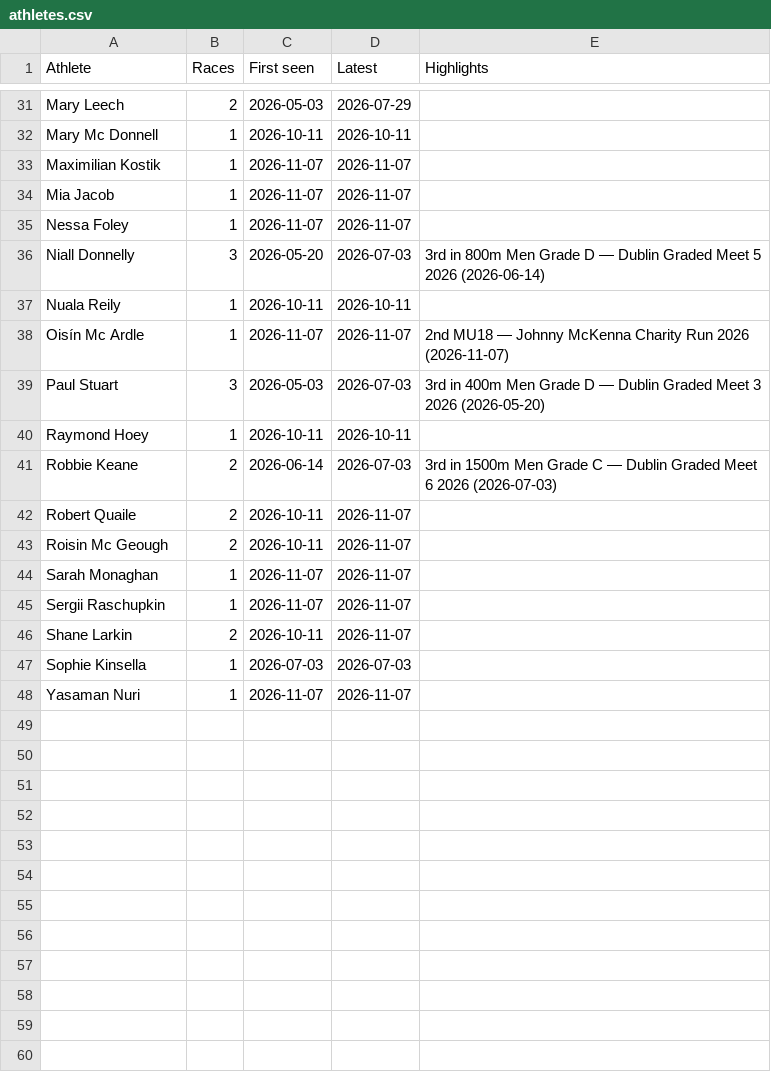
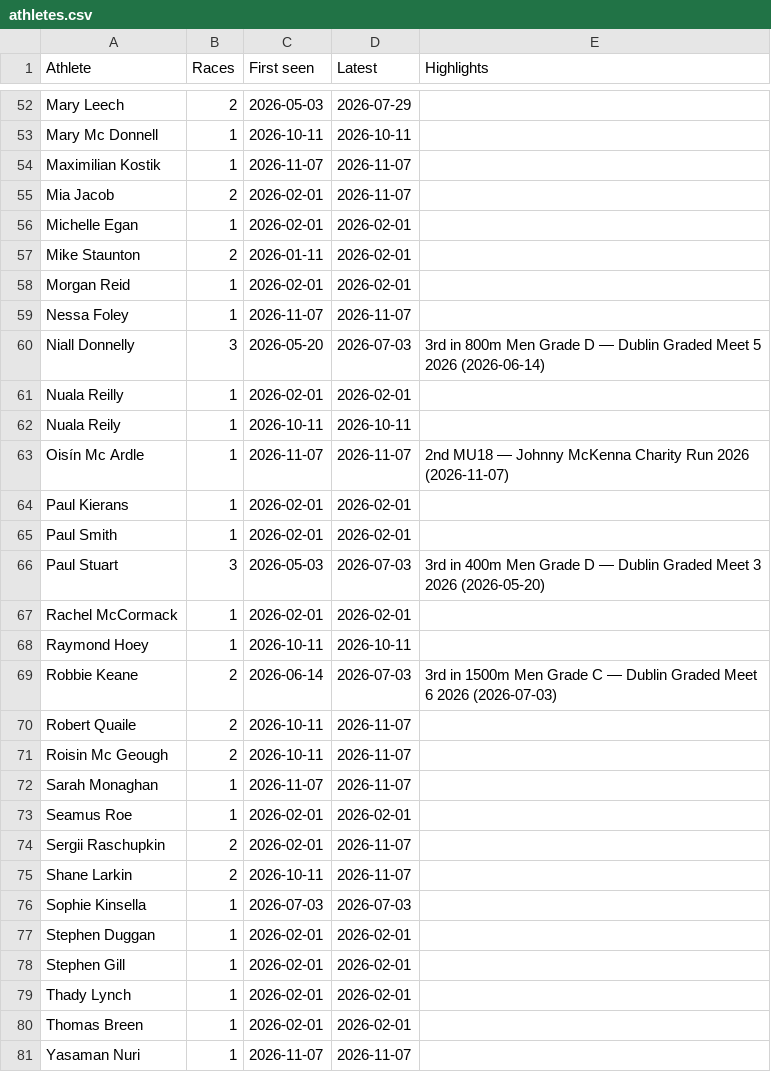
Before and after one commit to suhreel/ddac-results, a CSV file: data/athletes.csv, drawn as a sheet; only a part is shown, gaps mark what is left out; the diff covers the shown part only.

```diff
--- a/data/athletes.csv
+++ b/data/athletes.csv
@@ -33,8 +54,15 @@ Mary Mc Donnell,1,2026-10-11,2026-10-11,
 Maximilian Kostik,1,2026-11-07,2026-11-07,
-Mia Jacob,1,2026-11-07,2026-11-07,
+Mia Jacob,2,2026-02-01,2026-11-07,
+Michelle Egan,1,2026-02-01,2026-02-01,
+Mike Staunton,2,2026-01-11,2026-02-01,
+Morgan Reid,1,2026-02-01,2026-02-01,
 Nessa Foley,1,2026-11-07,2026-11-07,
 Niall Donnelly,3,2026-05-20,2026-07-03,3rd in 800m Men Grade D — Dublin Graded Meet 5 2026 (2026-06-14)
+Nuala Reilly,1,2026-02-01,2026-02-01,
 Nuala Reily,1,2026-10-11,2026-10-11,
 Oisín Mc Ardle,1,2026-11-07,2026-11-07,2nd MU18 — Johnny McKenna Charity Run 2026 (2026-11-07)
+Paul Kierans,1,2026-02-01,2026-02-01,
+Paul Smith,1,2026-02-01,2026-02-01,
 Paul Stuart,3,2026-05-03,2026-07-03,3rd in 400m Men Grade D — Dublin Graded Meet 3 2026 (2026-05-20)
+Rachel McCormack,1,2026-02-01,2026-02-01,
 Raymond Hoey,1,2026-10-11,2026-10-11,
@@ -44,5 +72,10 @@ Roisin Mc Geough,2,2026-10-11,2026-11-07,
 Sarah Monaghan,1,2026-11-07,2026-11-07,
-Sergii Raschupkin,1,2026-11-07,2026-11-07,
+Seamus Roe,1,2026-02-01,2026-02-01,
+Sergii Raschupkin,2,2026-02-01,2026-11-07,
 Shane Larkin,2,2026-10-11,2026-11-07,
 Sophie Kinsella,1,2026-07-03,2026-07-03,
+Stephen Duggan,1,2026-02-01,2026-02-01,
+Stephen Gill,1,2026-02-01,2026-02-01,
+Thady Lynch,1,2026-02-01,2026-02-01,
+Thomas Breen,1,2026-02-01,2026-02-01,
 Yasaman Nuri,1,2026-11-07,2026-11-07,
```
Also changed, not shown: 21 added rows elsewhere in this file, data/results.csv, 7 other files.
